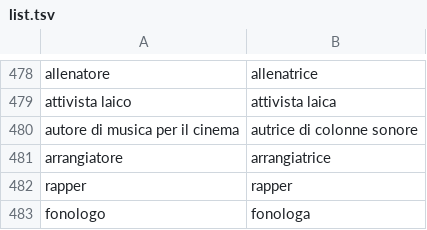
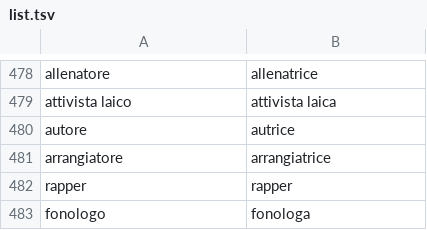
Before and after one commit to AlessiaLa/Rule-based-Inclusivity-Detection, a TSV file: script/inclusivity_management/docs/list.tsv, drawn as a sheet; only a part is shown, gaps mark what is left out.

Commit message:
some edits to list.tsv

```diff
--- a/script/inclusivity_management/docs/list.tsv
+++ b/script/inclusivity_management/docs/list.tsv
@@ -479,3 +479,3 @@ allenatore	allenatrice
 attivista laico	attivista laica
-autore di musica per il cinema	autrice di colonne sonore
+autore	autrice
 arrangiatore	arrangiatrice
```
